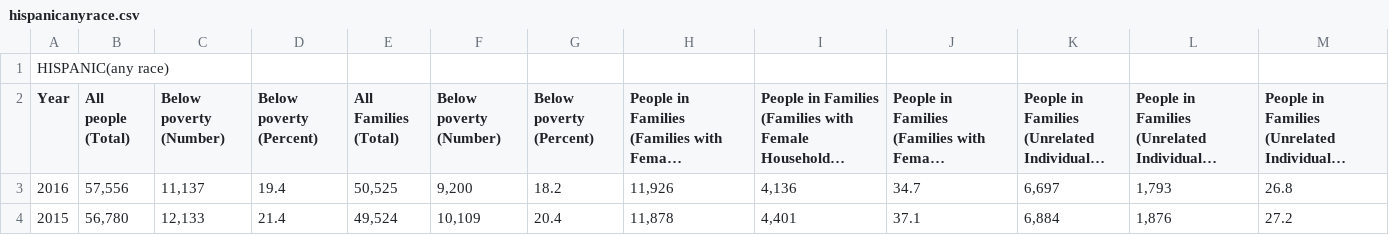
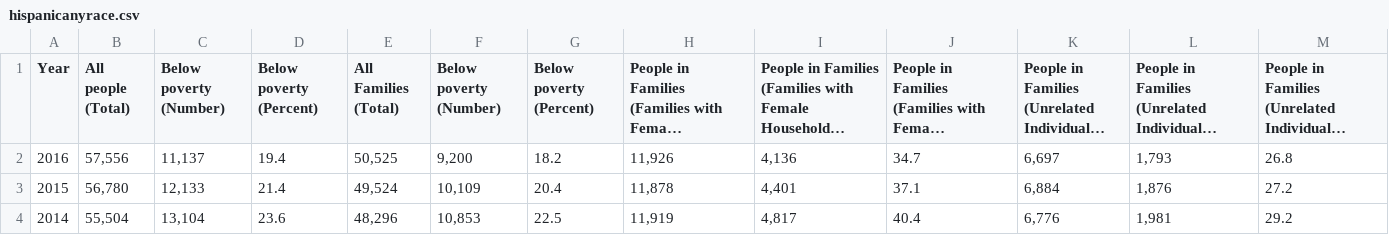
Before and after one commit to HussainAther/journalism, a CSV file: data/food/poverty/hispanicanyrace.csv, drawn as a sheet; only a part is shown; the shorter side is filled out with more unchanged rows; long unchanged cells end in …; the diff names each change by its address in the sheet, - before the commit and + after, or states it on an @@ line.

```diff
--- a/data/food/poverty/hispanicanyrace.csv
+++ b/data/food/poverty/hispanicanyrace.csv
-row 1: HISPANIC(any race)
```
Also changed, not shown: data/food/poverty/asianaloneorincombination.csv, data/food/poverty/asianandpacificislander.csv, 9 other files.
